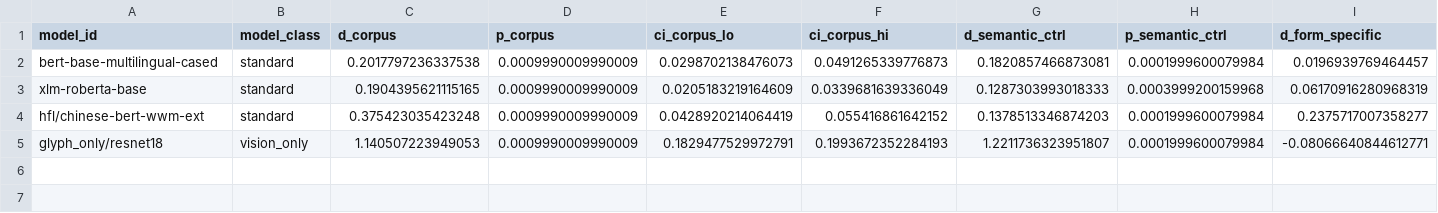
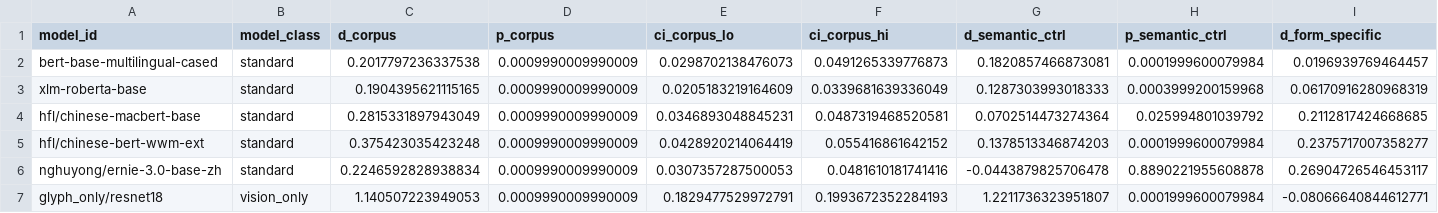
Before and after one commit to aryan35790jp/chinese_llm, a CSV file: results/glyph_comparison.csv, drawn as a sheet.

```diff
--- a/results/glyph_comparison.csv
+++ b/results/glyph_comparison.csv
@@ -3,3 +3,5 @@ bert-base-multilingual-cased,standard,0.2017797236337538,0.0009990009990009,0.02
 xlm-roberta-base,standard,0.1904395621115165,0.0009990009990009,0.0205183219164609,0.0339681639336049,0.1287303993018333,0.0003999200159968,0.06170916280968319
+hfl/chinese-macbert-base,standard,0.2815331897943049,0.0009990009990009,0.0346893048845231,0.0487319468520581,0.0702514473274364,0.025994801039792,0.2112817424668685
 hfl/chinese-bert-wwm-ext,standard,0.375423035423248,0.0009990009990009,0.0428920214064419,0.055416861642152,0.1378513346874203,0.0001999600079984,0.2375717007358277
+nghuyong/ernie-3.0-base-zh,standard,0.2246592828938834,0.0009990009990009,0.0307357287500053,0.0481610181741416,-0.0443879825706478,0.8890221955608878,0.26904726546453117
 glyph_only/resnet18,vision_only,1.140507223949053,0.0009990009990009,0.1829477529972791,0.1993672352284193,1.2211736323951807,0.0001999600079984,-0.08066640844612771
```
Also changed, not shown: results/cross_script_japanese.csv, results/expanded_semantic_control_pooled.csv, 15 other files.
